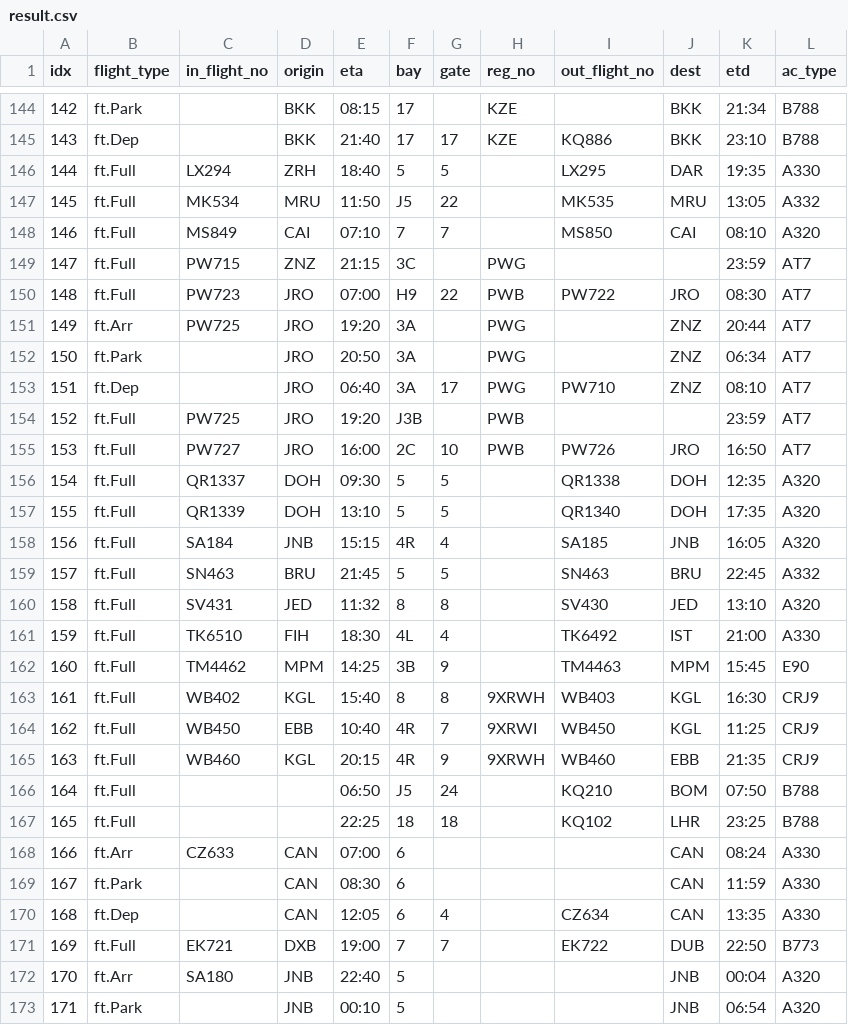
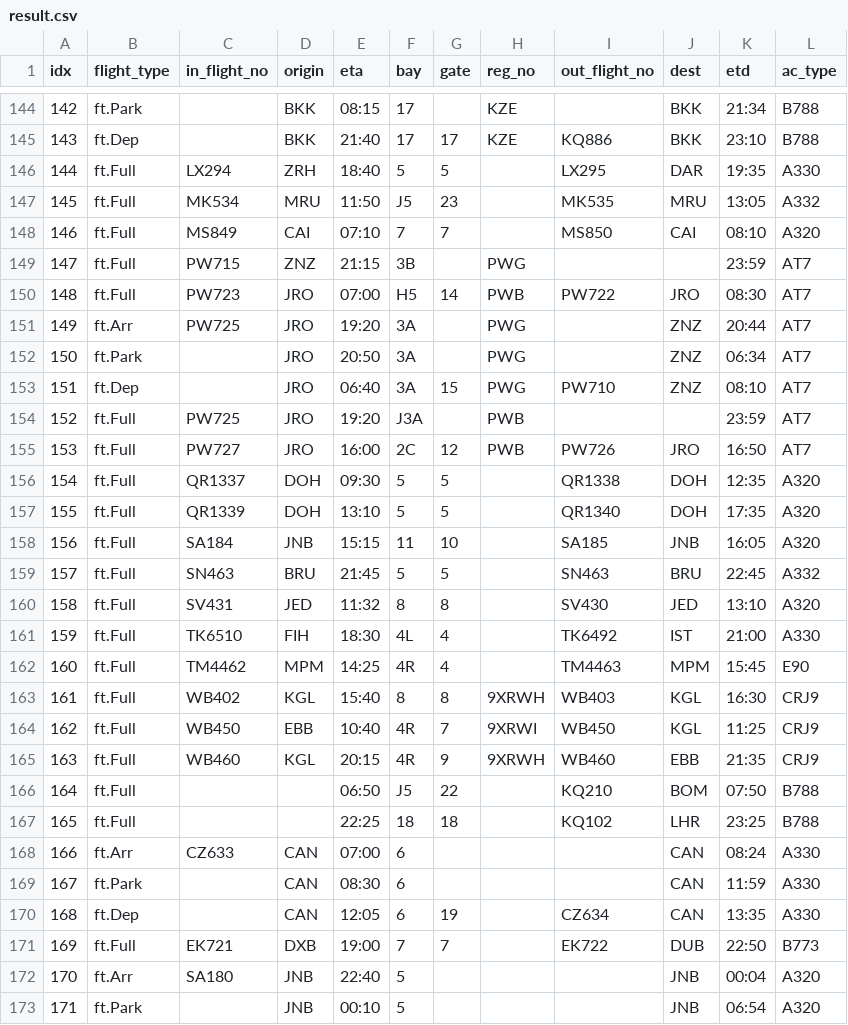
Before and after one commit to aarondewindt/ooc, a CSV file: assignment_code/workspace_2015_06_02/result.csv, drawn as a sheet; only a part is shown, gaps mark what is left out; the diff covers the shown part only.

```diff
--- a/assignment_code/workspace_2015_06_02/result.csv
+++ b/assignment_code/workspace_2015_06_02/result.csv
@@ -146,14 +146,14 @@ idx  ,flight_type  ,in_flight_no  ,origin  ,  eta  , bay  ,gate  ,reg_no  ,out_f
 144  ,    ft.Full  ,       LX294  ,   ZRH  ,18:40  ,   5  ,   5  ,        ,        LX295  , DAR  ,19:35  ,   A330
-145  ,    ft.Full  ,       MK534  ,   MRU  ,11:50  ,  J5  ,  22  ,        ,        MK535  , MRU  ,13:05  ,   A332
+145  ,    ft.Full  ,       MK534  ,   MRU  ,11:50  ,  J5  ,  23  ,        ,        MK535  , MRU  ,13:05  ,   A332
 146  ,    ft.Full  ,       MS849  ,   CAI  ,07:10  ,   7  ,   7  ,        ,        MS850  , CAI  ,08:10  ,   A320
-147  ,    ft.Full  ,       PW715  ,   ZNZ  ,21:15  ,  3C  ,      ,   PWG  ,               ,      ,23:59  ,    AT7
-148  ,    ft.Full  ,       PW723  ,   JRO  ,07:00  ,  H9  ,  22  ,   PWB  ,        PW722  , JRO  ,08:30  ,    AT7
+147  ,    ft.Full  ,       PW715  ,   ZNZ  ,21:15  ,  3B  ,      ,   PWG  ,               ,      ,23:59  ,    AT7
+148  ,    ft.Full  ,       PW723  ,   JRO  ,07:00  ,  H5  ,  14  ,   PWB  ,        PW722  , JRO  ,08:30  ,    AT7
 149  ,     ft.Arr  ,       PW725  ,   JRO  ,19:20  ,  3A  ,      ,   PWG  ,               , ZNZ  ,20:44  ,    AT7
 150  ,    ft.Park  ,              ,   JRO  ,20:50  ,  3A  ,      ,   PWG  ,               , ZNZ  ,06:34  ,    AT7
-151  ,     ft.Dep  ,              ,   JRO  ,06:40  ,  3A  ,  17  ,   PWG  ,        PW710  , ZNZ  ,08:10  ,    AT7
-152  ,    ft.Full  ,       PW725  ,   JRO  ,19:20  , J3B  ,      ,   PWB  ,               ,      ,23:59  ,    AT7
-153  ,    ft.Full  ,       PW727  ,   JRO  ,16:00  ,  2C  ,  10  ,   PWB  ,        PW726  , JRO  ,16:50  ,    AT7
+151  ,     ft.Dep  ,              ,   JRO  ,06:40  ,  3A  ,  15  ,   PWG  ,        PW710  , ZNZ  ,08:10  ,    AT7
+152  ,    ft.Full  ,       PW725  ,   JRO  ,19:20  , J3A  ,      ,   PWB  ,               ,      ,23:59  ,    AT7
+153  ,    ft.Full  ,       PW727  ,   JRO  ,16:00  ,  2C  ,  12  ,   PWB  ,        PW726  , JRO  ,16:50  ,    AT7
 154  ,    ft.Full  ,      QR1337  ,   DOH  ,09:30  ,   5  ,   5  ,        ,       QR1338  , DOH  ,12:35  ,   A320
 155  ,    ft.Full  ,      QR1339  ,   DOH  ,13:10  ,   5  ,   5  ,        ,       QR1340  , DOH  ,17:35  ,   A320
-156  ,    ft.Full  ,       SA184  ,   JNB  ,15:15  ,  4R  ,   4  ,        ,        SA185  , JNB  ,16:05  ,   A320
+156  ,    ft.Full  ,       SA184  ,   JNB  ,15:15  ,  11  ,  10  ,        ,        SA185  , JNB  ,16:05  ,   A320
 157  ,    ft.Full  ,       SN463  ,   BRU  ,21:45  ,   5  ,   5  ,        ,        SN463  , BRU  ,22:45  ,   A332
@@ -161,3 +161,3 @@ idx  ,flight_type  ,in_flight_no  ,origin  ,  eta  , bay  ,gate  ,reg_no  ,out_f
 159  ,    ft.Full  ,      TK6510  ,   FIH  ,18:30  ,  4L  ,   4  ,        ,       TK6492  , IST  ,21:00  ,   A330
-160  ,    ft.Full  ,      TM4462  ,   MPM  ,14:25  ,  3B  ,   9  ,        ,       TM4463  , MPM  ,15:45  ,    E90
+160  ,    ft.Full  ,      TM4462  ,   MPM  ,14:25  ,  4R  ,   4  ,        ,       TM4463  , MPM  ,15:45  ,    E90
 161  ,    ft.Full  ,       WB402  ,   KGL  ,15:40  ,   8  ,   8  , 9XRWH  ,        WB403  , KGL  ,16:30  ,   CRJ9
@@ -165,3 +165,3 @@ idx  ,flight_type  ,in_flight_no  ,origin  ,  eta  , bay  ,gate  ,reg_no  ,out_f
 163  ,    ft.Full  ,       WB460  ,   KGL  ,20:15  ,  4R  ,   9  , 9XRWH  ,        WB460  , EBB  ,21:35  ,   CRJ9
-164  ,    ft.Full  ,              ,        ,06:50  ,  J5  ,  24  ,        ,        KQ210  , BOM  ,07:50  ,   B788
+164  ,    ft.Full  ,              ,        ,06:50  ,  J5  ,  22  ,        ,        KQ210  , BOM  ,07:50  ,   B788
 165  ,    ft.Full  ,              ,        ,22:25  ,  18  ,  18  ,        ,        KQ102  , LHR  ,23:25  ,   B788
@@ -169,3 +169,3 @@ idx  ,flight_type  ,in_flight_no  ,origin  ,  eta  , bay  ,gate  ,reg_no  ,out_f
 167  ,    ft.Park  ,              ,   CAN  ,08:30  ,   6  ,      ,        ,               , CAN  ,11:59  ,   A330
-168  ,     ft.Dep  ,              ,   CAN  ,12:05  ,   6  ,   4  ,        ,        CZ634  , CAN  ,13:35  ,   A330
+168  ,     ft.Dep  ,              ,   CAN  ,12:05  ,   6  ,  19  ,        ,        CZ634  , CAN  ,13:35  ,   A330
 169  ,    ft.Full  ,       EK721  ,   DXB  ,19:00  ,   7  ,   7  ,        ,        EK722  , DUB  ,22:50  ,   B773
```
Also changed, not shown: 71 edited cells elsewhere in this file, 1 other file.
